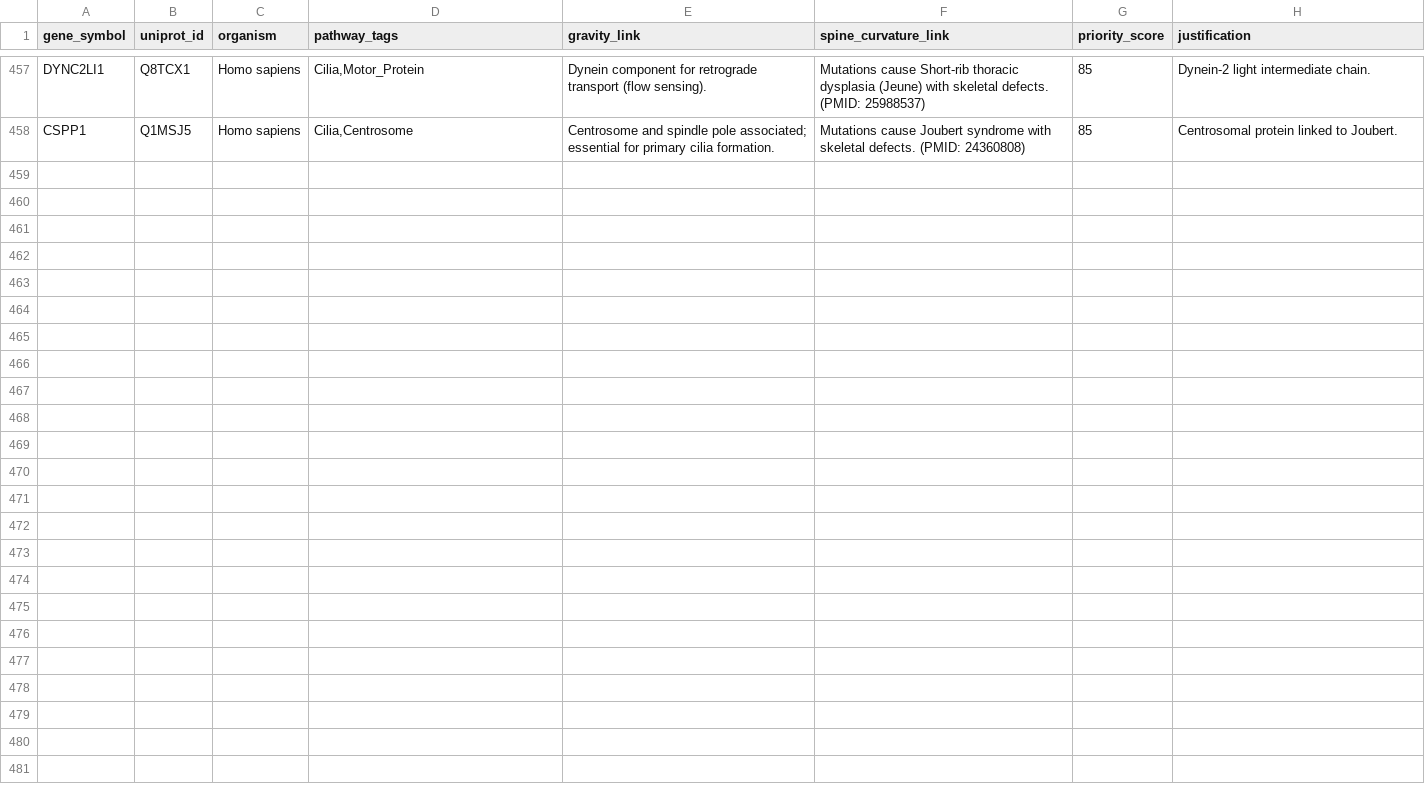
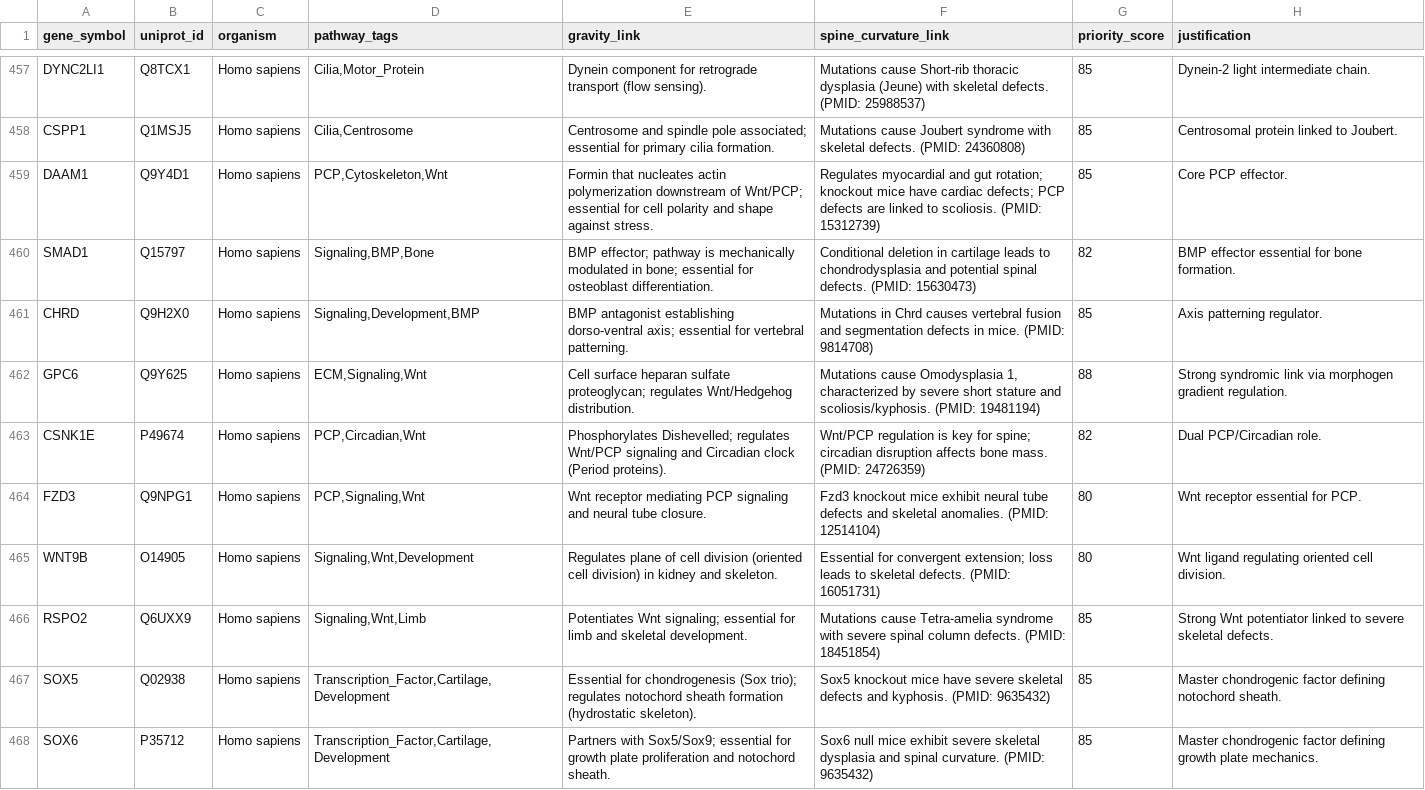
Before and after one commit to sayuj1989-ops/life, a CSV file: data/candidates_master.csv, drawn as a sheet; only a part is shown, gaps mark what is left out; the diff covers the shown part only; the diff names each change by its address in the sheet, - before the commit and + after, or states it on an @@ line.

```diff
--- a/data/candidates_master.csv
+++ b/data/candidates_master.csv
+row 459: DAAM1 | Q9Y4D1 | Homo sapiens | PCP,Cytoskeleton,Wnt | Formin that nucleates actin polymerization downstream of Wnt/PCP; essential for cell polarity and shape against stress. | Regulates myocardial and gut rotation; knockout mice have cardiac defects; PCP defects are linked to scoliosis. (PMID: 15312739) | 85 | Core PCP effector.
+row 460: SMAD1 | Q15797 | Homo sapiens | Signaling,BMP,Bone | BMP effector; pathway is mechanically modulated in bone; essential for osteoblast differentiation. | Conditional deletion in cartilage leads to chondrodysplasia and potential spinal defects. (PMID: 15630473) | 82 | BMP effector essential for bone formation.
+row 461: CHRD | Q9H2X0 | Homo sapiens | Signaling,Development,BMP | BMP antagonist establishing dorso-ventral axis; essential for vertebral patterning. | Mutations in Chrd causes vertebral fusion and segmentation defects in mice. (PMID: 9814708) | 85 | Axis patterning regulator.
+row 462: GPC6 | Q9Y625 | Homo sapiens | ECM,Signaling,Wnt | Cell surface heparan sulfate proteoglycan; regulates Wnt/Hedgehog distribution. | Mutations cause Omodysplasia 1, characterized by severe short stature and scoliosis/kyphosis. (PMID: 19481194) | 88 | Strong syndromic link via morphogen gradient regulation.
+row 463: CSNK1E | P49674 | Homo sapiens | PCP,Circadian,Wnt | Phosphorylates Dishevelled; regulates Wnt/PCP signaling and Circadian clock (Period proteins). | Wnt/PCP regulation is key for spine; circadian disruption affects bone mass. (PMID: 24726359) | 82 | Dual PCP/Circadian role.
+row 464: FZD3 | Q9NPG1 | Homo sapiens | PCP,Signaling,Wnt | Wnt receptor mediating PCP signaling and neural tube closure. | Fzd3 knockout mice exhibit neural tube defects and skeletal anomalies. (PMID: 12514104) | 80 | Wnt receptor essential for PCP.
+row 465: WNT9B | O14905 | Homo sapiens | Signaling,Wnt,Development | Regulates plane of cell division (oriented cell division) in kidney and skeleton. | Essential for convergent extension; loss leads to skeletal defects. (PMID: 16051731) | 80 | Wnt ligand regulating oriented cell division.
+row 466: RSPO2 | Q6UXX9 | Homo sapiens | Signaling,Wnt,Limb | Potentiates Wnt signaling; essential for limb and skeletal development. | Mutations cause Tetra-amelia syndrome with severe spinal column defects. (PMID: 18451854) | 85 | Strong Wnt potentiator linked to severe skeletal defects.
+row 467: SOX5 | Q02938 | Homo sapiens | Transcription_Factor,Cartilage,Development | Essential for chondrogenesis (Sox trio); regulates notochord sheath formation (hydrostatic skeleton). | Sox5 knockout mice have severe skeletal defects and kyphosis. (PMID: 9635432) | 85 | Master chondrogenic factor defining notochord sheath.
+row 468: SOX6 | P35712 | Homo sapiens | Transcription_Factor,Cartilage,Development | Partners with Sox5/Sox9; essential for growth plate proliferation and notochord sheath. | Sox6 null mice exhibit severe skeletal dysplasia and spinal curvature. (PMID: 9635432) | 85 | Master chondrogenic factor defining growth plate mechanics.
```
Also changed, not shown: 10 added rows elsewhere in this file, 2 other files.
